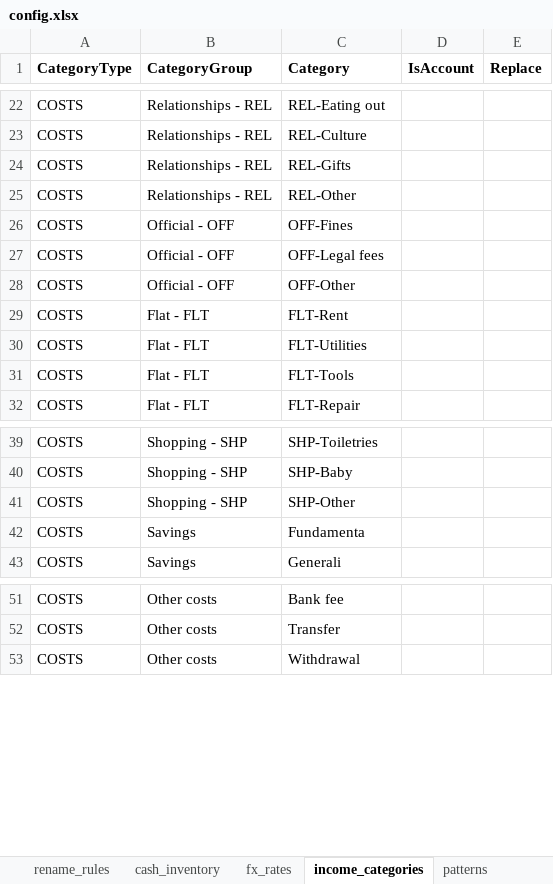
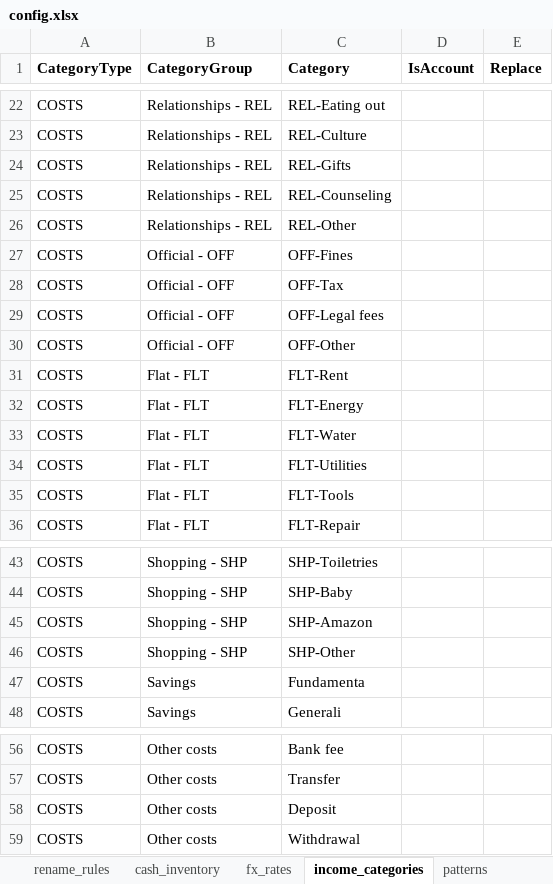
Before and after one commit to vektor8891/finance-R, an Excel workbook: config.xlsx, sheet income_categories, drawn as a sheet; only a part is shown, gaps mark what is left out; values as stored, in another font and other column widths than the file's, no borders; the diff names each change by its address in the sheet, - before the commit and + after, or states it on an @@ line.

```diff
--- a/config.xlsx (sheet income_categories)
+++ b/config.xlsx (sheet income_categories)
+row 25: COSTS | Relationships - REL | REL-Counseling
+row 28: COSTS | Official - OFF | OFF-Tax
+row 32: COSTS | Flat - FLT | FLT-Energy
+row 33: COSTS | Flat - FLT | FLT-Water
+row 45: COSTS | Shopping - SHP | SHP-Amazon
+row 58: COSTS | Other costs | Deposit
```
Also changed, not shown: sheet patterns, sheet balance_monthly, sheet report_types, sheet balance_initial, sheet cash_inventory, sheet target_categories, 6 other files.
